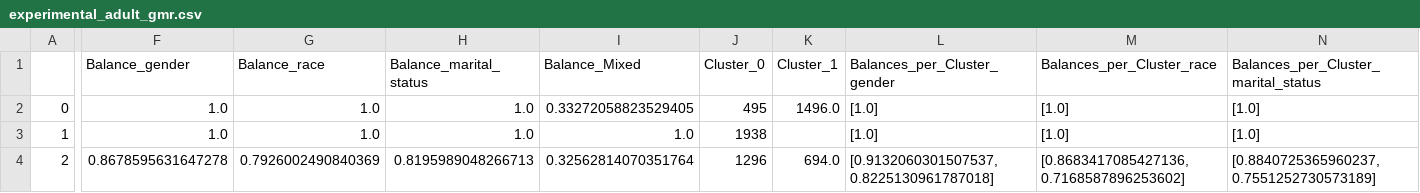
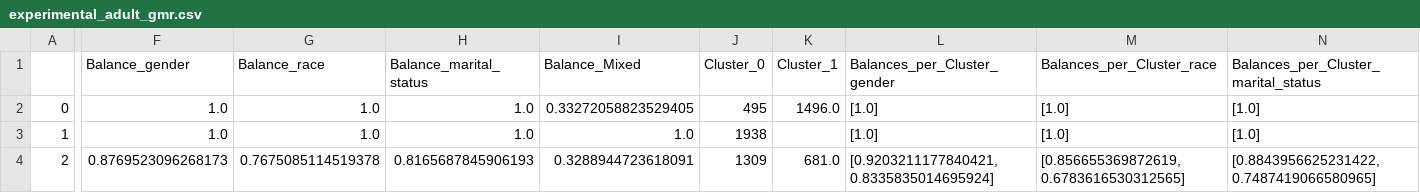
Before and after one commit to CallmeAndree/FairDen-Implementation, a CSV file: results/adult_multi_exp/experimental_adult_gmr.csv, drawn as a sheet; only a part is shown, gaps mark what is left out; the diff covers the shown part only; the diff names each change by its address in the sheet, - before the commit and + after, or states it on an @@ line.

```diff
--- a/results/adult_multi_exp/experimental_adult_gmr.csv
+++ b/results/adult_multi_exp/experimental_adult_gmr.csv
-F4 (Balance_gender): 0.8678595631647278
+F4 (Balance_gender): 0.8769523096268173
-G4 (Balance_race): 0.7926002490840369
+G4 (Balance_race): 0.7675085114519378
-H4 (Balance_marital_status): 0.8195989048266713
+H4 (Balance_marital_status): 0.8165687845906193
-I4 (Balance_Mixed): 0.32562814070351764
+I4 (Balance_Mixed): 0.3288944723618091
-J4 (Cluster_0): 1296
+J4 (Cluster_0): 1309
-K4 (Cluster_1): 694.0
+K4 (Cluster_1): 681.0
-L4 (Balances_per_Cluster_gender): [0.9132060301507537, 0.8225130961787018]
+L4 (Balances_per_Cluster_gender): [0.9203211177840421, 0.8335835014695924]
-M4 (Balances_per_Cluster_race): [0.8683417085427136, 0.7168587896253602]
+M4 (Balances_per_Cluster_race): [0.856655369872619, 0.6783616530312565]
-N4: [0.8840725365960237, 0.7551252730573189]
+N4: [0.8843956625231422, 0.7487419066580965]
```
Also changed, not shown: 5 edited cells elsewhere in this file, results/adult_multi_exp/experimental_adult_gm.csv, results/adult_multi_exp/experimental_adult_gr.csv, 11 other files.
